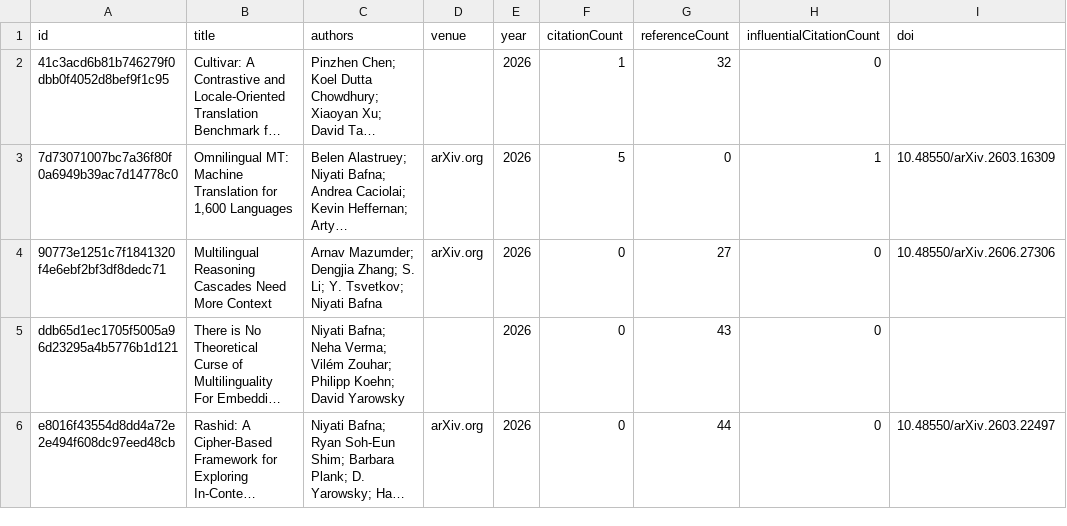
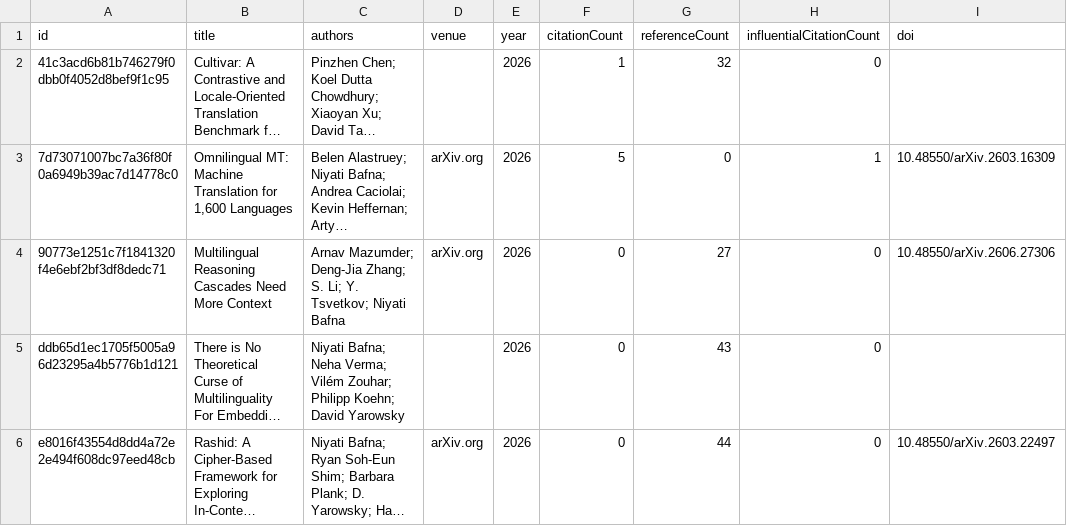
Before and after one commit to avijit-thawani/niyati-literature, a CSV file: data/core.csv, drawn as a sheet; only a part is shown; long unchanged cells end in …; the diff covers the shown part only; the diff names each change by its address in the sheet, - before the commit and + after, or states it on an @@ line.

```diff
--- a/data/core.csv
+++ b/data/core.csv
-C4 (authors): Arnav Mazumder; Dengjia Zhang; S.…
+C4 (authors): Arnav Mazumder; Deng-Jia Zhang; S.…
```
Also changed, not shown: 6 edited cells elsewhere in this file, 12 other files.
